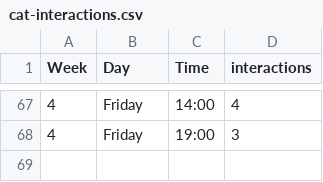
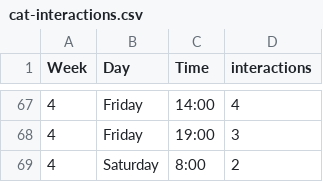
Before and after one commit to Furtoot1/Dear-data-100, a CSV file: cat-interactions.csv, drawn as a sheet; only a part is shown, gaps mark what is left out.

Commit message:
Saturday morning added

```diff
--- a/cat-interactions.csv
+++ b/cat-interactions.csv
@@ -68 +68,2 @@
 4,Friday,19:00,3
+4,Saturday,8:00,2
```
